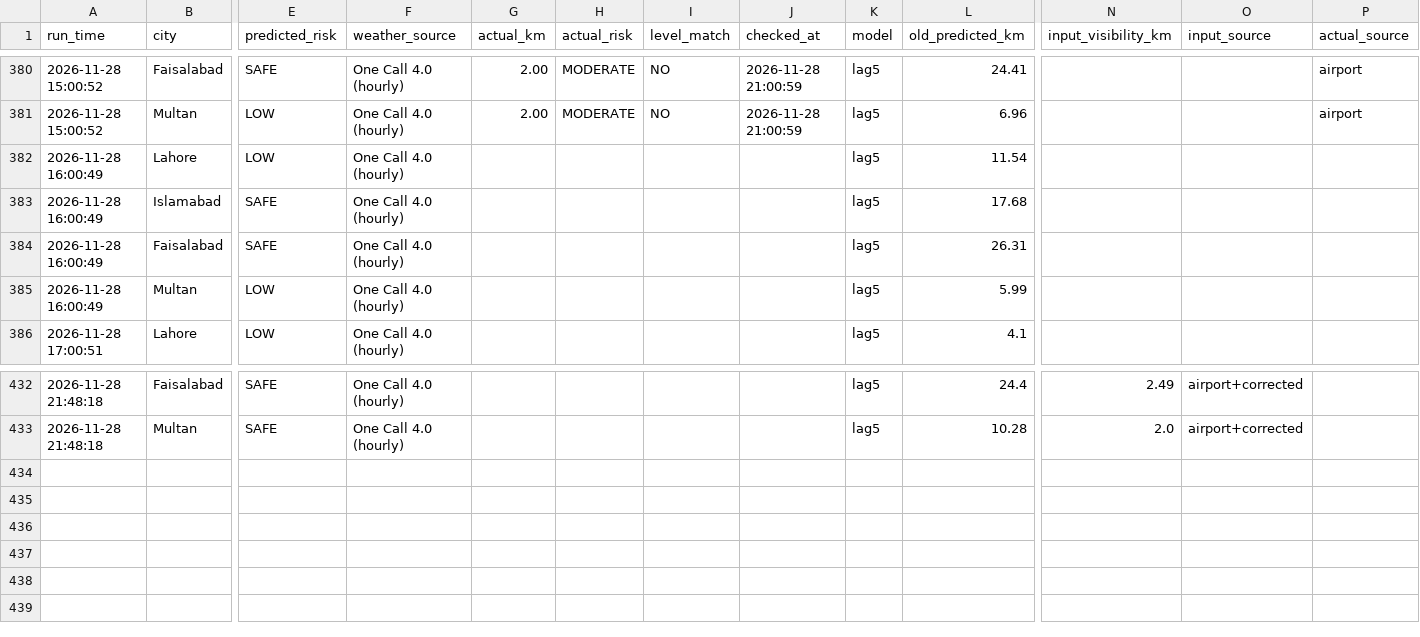
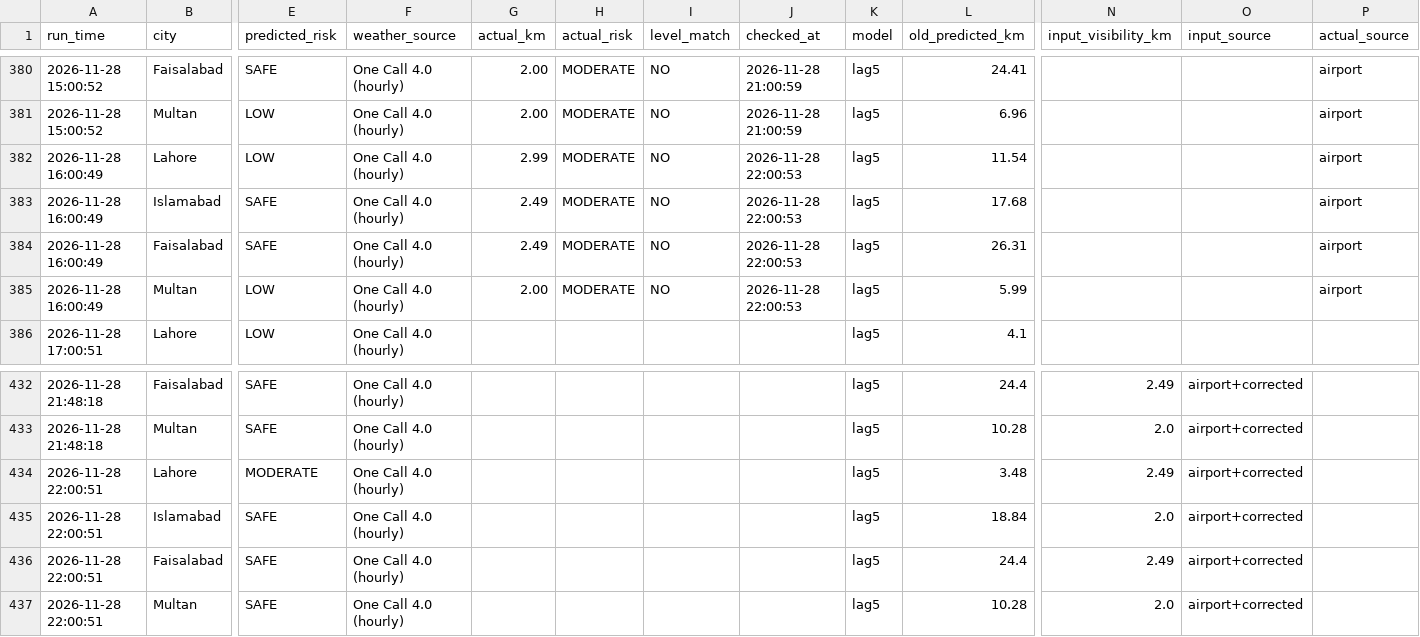
Before and after one commit to amnanaeem123-coder/smog-prediction-backend, a CSV file: prediction_log.csv, drawn as a sheet; only a part is shown, gaps mark what is left out; rows hold the shown columns only; the diff names each change by its address in the sheet, - before the commit and + after, or states it on an @@ line.

Commit message:
Hourly forecast 2026-11-28 22:00

```diff
--- a/prediction_log.csv
+++ b/prediction_log.csv
-G382 (actual_km): (empty)
+G382 (actual_km): 2.99
-H382:H385 (actual_risk): (empty)
+H382:H385 (actual_risk): MODERATE
-I382:I385 (level_match): (empty)
+I382:I385 (level_match): NO
-J382:J385 (checked_at): (empty)
+J382:J385 (checked_at): 2026-11-28 22:00:53
-P382:P385 (actual_source): (empty)
+P382:P385 (actual_source): airport
-G383:G384 (actual_km): (empty)
+G383:G384 (actual_km): 2.49
-G385 (actual_km): (empty)
+G385 (actual_km): 2.00
+row 434: 2026-11-28 22:00:51 | Lahore | MODERATE | One Call 4.0 (hourly) |  |  |  |  | lag5 | 3.48 | 2.49 | airport+corrected
+row 435: 2026-11-28 22:00:51 | Islamabad | SAFE | One Call 4.0 (hourly) |  |  |  |  | lag5 | 18.84 | 2.0 | airport+corrected
+row 436: 2026-11-28 22:00:51 | Faisalabad | SAFE | One Call 4.0 (hourly) |  |  |  |  | lag5 | 24.4 | 2.49 | airport+corrected
+row 437: 2026-11-28 22:00:51 | Multan | SAFE | One Call 4.0 (hourly) |  |  |  |  | lag5 | 10.28 | 2.0 | airport+corrected
```
Also changed, not shown: 2 other files.
